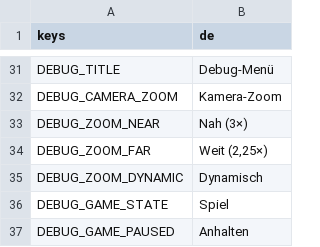
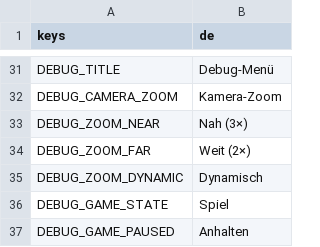
Before and after one commit to Slydee23/android-bullet-heaven, a CSV file: localization/translations.csv, drawn as a sheet; only a part is shown, gaps mark what is left out.

```diff
--- a/localization/translations.csv
+++ b/localization/translations.csv
@@ -33,3 +33,3 @@ DEBUG_CAMERA_ZOOM,Kamera-Zoom
 DEBUG_ZOOM_NEAR,Nah (3×)
-DEBUG_ZOOM_FAR,"Weit (2,25×)"
+DEBUG_ZOOM_FAR,Weit (2×)
 DEBUG_ZOOM_DYNAMIC,Dynamisch
```
Also changed, not shown: 9 other files.
